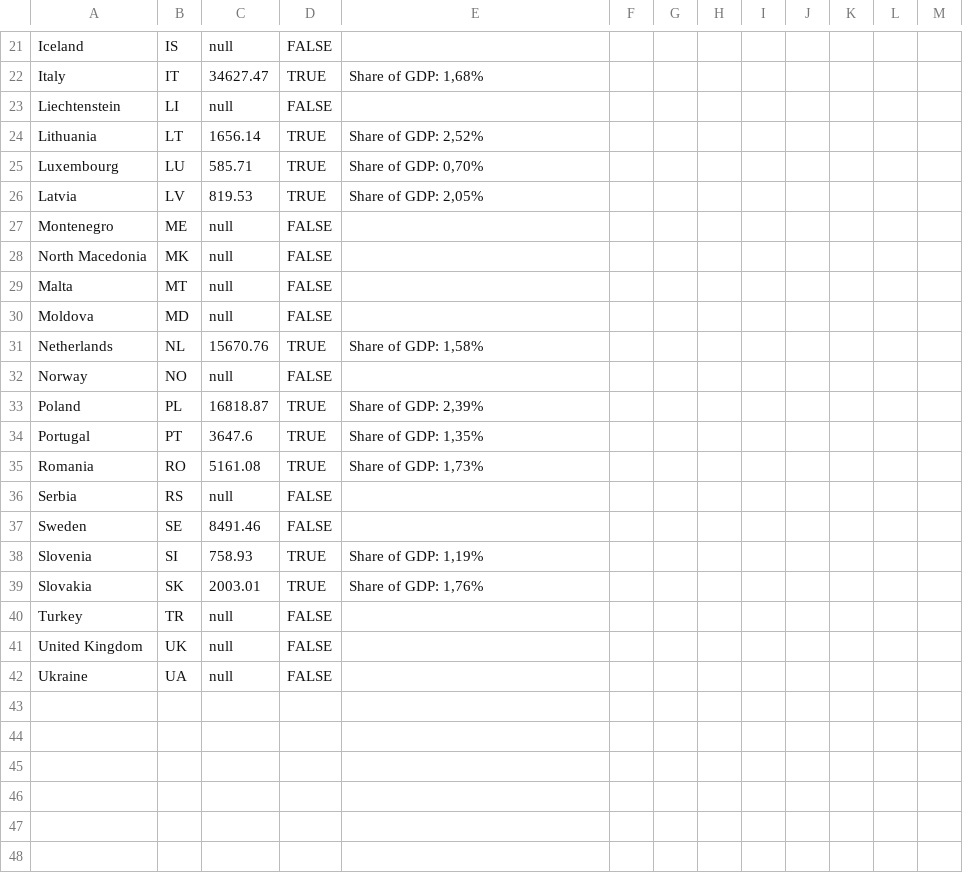
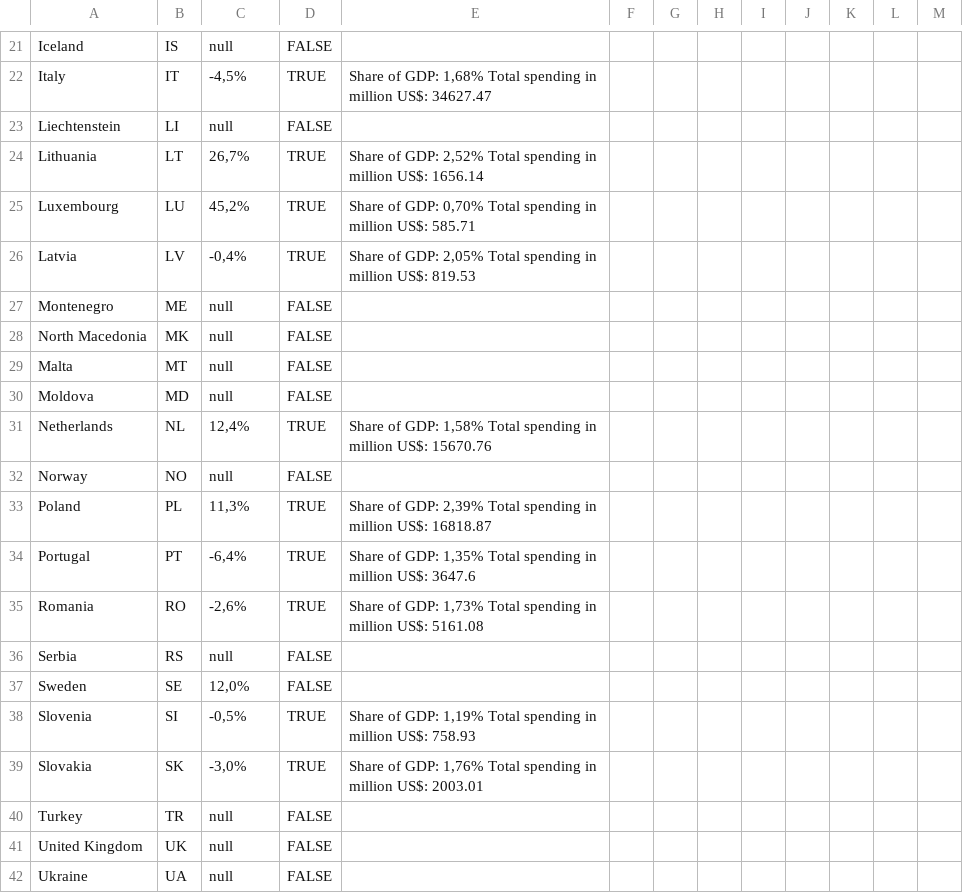
Before and after one commit to EuranetPlus/map-military-expenditure, a CSV file: static/data/thematic/data.csv, drawn as a sheet; only a part is shown, gaps mark what is left out; the diff covers the shown part only; the diff names each change by its address in the sheet, - before the commit and + after, or states it on an @@ line.

```diff
--- a/static/data/thematic/data.csv
+++ b/static/data/thematic/data.csv
-C22: 34627.47
+C22: -4,5%
-E22: Share of GDP: 1,68%
+E22: Share of GDP: 1,68% Total spending in million US$: 34627.47
-C24: 1656.14
+C24: 26,7%
-E24: Share of GDP: 2,52%
+E24: Share of GDP: 2,52% Total spending in million US$: 1656.14
-C25: 585.71
+C25: 45,2%
-E25: Share of GDP: 0,70%
+E25: Share of GDP: 0,70% Total spending in million US$: 585.71
-C26: 819.53
+C26: -0,4%
-E26: Share of GDP: 2,05%
+E26: Share of GDP: 2,05% Total spending in million US$: 819.53
-C31: 15670.76
+C31: 12,4%
-E31: Share of GDP: 1,58%
+E31: Share of GDP: 1,58% Total spending in million US$: 15670.76
-C33: 16818.87
+C33: 11,3%
-E33: Share of GDP: 2,39%
+E33: Share of GDP: 2,39% Total spending in million US$: 16818.87
-C34: 3647.6
+C34: -6,4%
-E34: Share of GDP: 1,35%
+E34: Share of GDP: 1,35% Total spending in million US$: 3647.6
-C35: 5161.08
+C35: -2,6%
-E35: Share of GDP: 1,73%
+E35: Share of GDP: 1,73% Total spending in million US$: 5161.08
-C37: 8491.46
+C37: 12,0%
-C38: 758.93
+C38: -0,5%
-E38: Share of GDP: 1,19%
+E38: Share of GDP: 1,19% Total spending in million US$: 758.93
-C39: 2003.01
+C39: -3,0%
-E39: Share of GDP: 1,76%
+E39: Share of GDP: 1,76% Total spending in million US$: 2003.01
```
Also changed, not shown: 32 edited cells elsewhere in this file.
